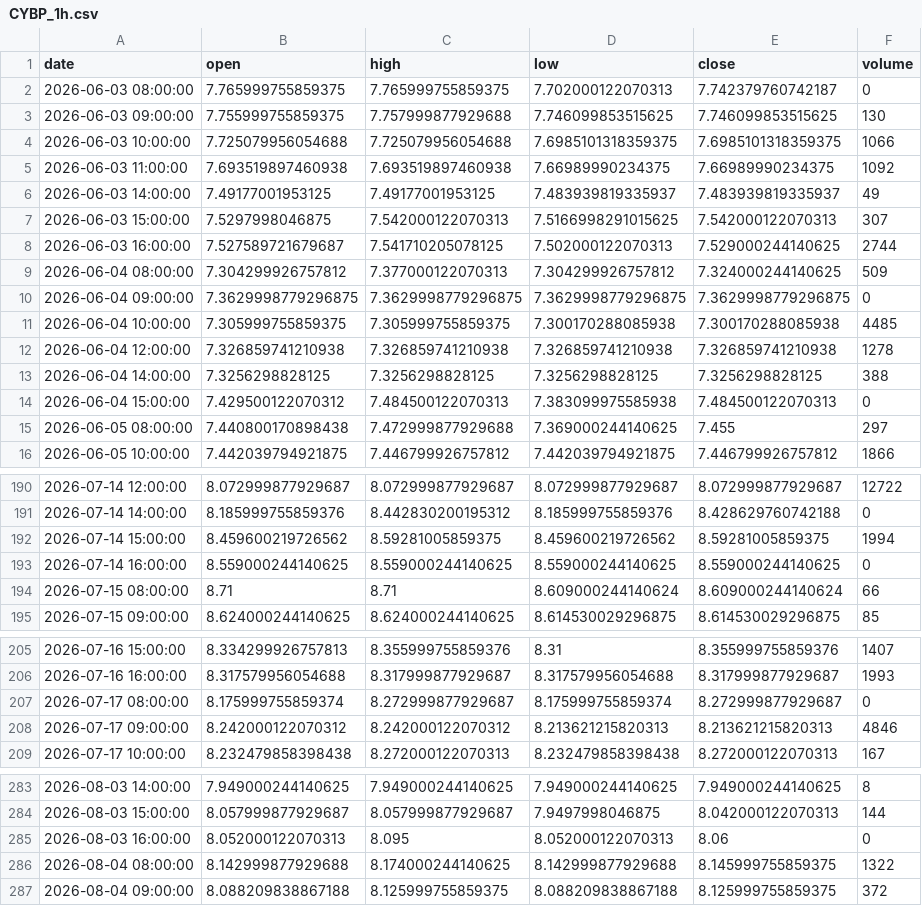
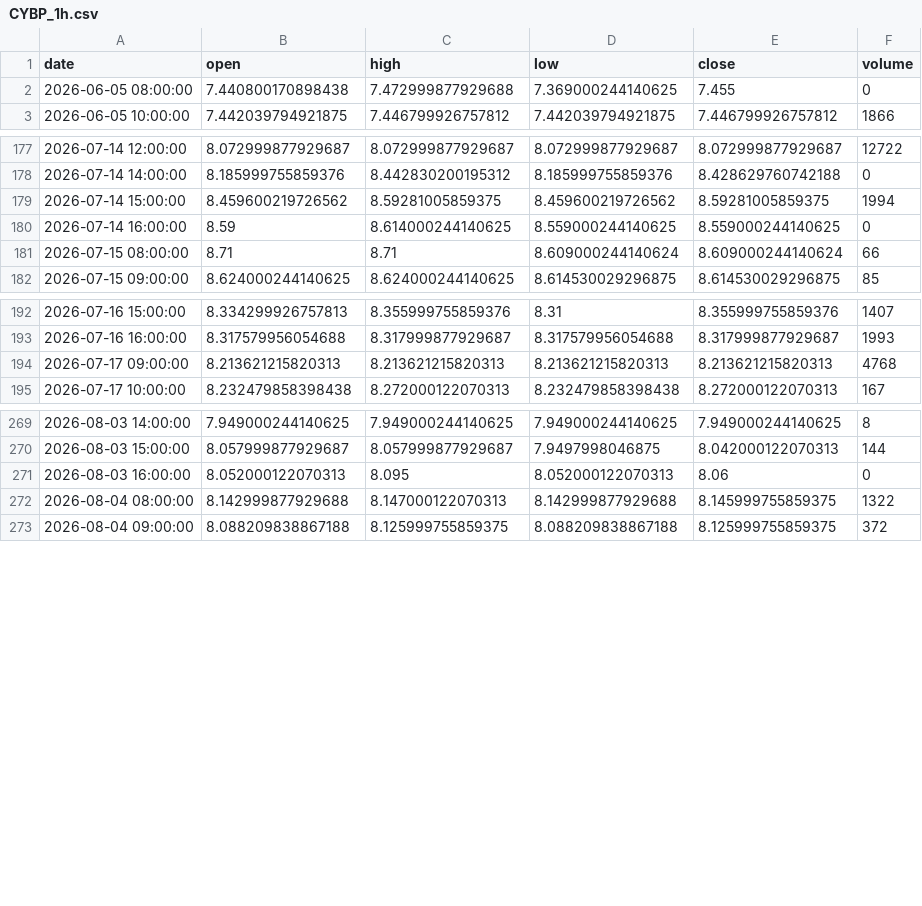
Before and after one commit to grahamgourlay-prog/Fortress2026, a CSV file: chart-pipeline/portfolio_data/portfolio_data/CYBP_1h.csv, drawn as a sheet; only a part is shown, gaps mark what is left out; the diff covers the shown part only.

Commit message:
chore: scheduled chart refresh 2026-08-28 UTC

```diff
--- a/chart-pipeline/portfolio_data/portfolio_data/CYBP_1h.csv
+++ b/chart-pipeline/portfolio_data/portfolio_data/CYBP_1h.csv
@@ -1,16 +1,3 @@
 date,open,high,low,close,volume
-2026-06-03 08:00:00,7.765999755859375,7.765999755859375,7.702000122070313,7.742379760742187,0
-2026-06-03 09:00:00,7.755999755859375,7.757999877929688,7.746099853515625,7.746099853515625,130
-2026-06-03 10:00:00,7.725079956054688,7.725079956054688,7.6985101318359375,7.6985101318359375,1066
-2026-06-03 11:00:00,7.693519897460938,7.693519897460938,7.66989990234375,7.66989990234375,1092
-2026-06-03 14:00:00,7.49177001953125,7.49177001953125,7.483939819335937,7.483939819335937,49
-2026-06-03 15:00:00,7.5297998046875,7.542000122070313,7.5166998291015625,7.542000122070313,307
-2026-06-03 16:00:00,7.527589721679687,7.541710205078125,7.502000122070313,7.529000244140625,2744
-2026-06-04 08:00:00,7.304299926757812,7.377000122070313,7.304299926757812,7.324000244140625,509
-2026-06-04 09:00:00,7.3629998779296875,7.3629998779296875,7.3629998779296875,7.3629998779296875,0
-2026-06-04 10:00:00,7.305999755859375,7.305999755859375,7.300170288085938,7.300170288085938,4485
-2026-06-04 12:00:00,7.326859741210938,7.326859741210938,7.326859741210938,7.326859741210938,1278
-2026-06-04 14:00:00,7.3256298828125,7.3256298828125,7.3256298828125,7.3256298828125,388
-2026-06-04 15:00:00,7.429500122070312,7.484500122070313,7.383099975585938,7.484500122070313,0
-2026-06-05 08:00:00,7.440800170898438,7.472999877929688,7.369000244140625,7.455,297
+2026-06-05 08:00:00,7.440800170898438,7.472999877929688,7.369000244140625,7.455,0
 2026-06-05 10:00:00,7.442039794921875,7.446799926757812,7.442039794921875,7.446799926757812,1866
@@ -192,3 +179,3 @@ date,open,high,low,close,volume
 2026-07-14 15:00:00,8.459600219726562,8.59281005859375,8.459600219726562,8.59281005859375,1994
-2026-07-14 16:00:00,8.559000244140625,8.559000244140625,8.559000244140625,8.559000244140625,0
+2026-07-14 16:00:00,8.59,8.614000244140625,8.559000244140625,8.559000244140625,0
 2026-07-15 08:00:00,8.71,8.71,8.609000244140624,8.609000244140624,66
@@ -206,4 +193,3 @@ date,open,high,low,close,volume
 2026-07-16 16:00:00,8.317579956054688,8.317999877929687,8.317579956054688,8.317999877929687,1993
-2026-07-17 08:00:00,8.175999755859374,8.272999877929687,8.175999755859374,8.272999877929687,0
-2026-07-17 09:00:00,8.242000122070312,8.242000122070312,8.213621215820313,8.213621215820313,4846
+2026-07-17 09:00:00,8.213621215820313,8.213621215820313,8.213621215820313,8.213621215820313,4768
 2026-07-17 10:00:00,8.232479858398438,8.272000122070313,8.232479858398438,8.272000122070313,167
@@ -285,3 +271,3 @@ date,open,high,low,close,volume
 2026-08-03 16:00:00,8.052000122070313,8.095,8.052000122070313,8.06,0
-2026-08-04 08:00:00,8.142999877929688,8.174000244140625,8.142999877929688,8.145999755859375,1322
+2026-08-04 08:00:00,8.142999877929688,8.147000122070313,8.142999877929688,8.145999755859375,1322
 2026-08-04 09:00:00,8.088209838867188,8.125999755859375,8.088209838867188,8.125999755859375,372
```
Also changed, not shown: 11 added rows and 3 edited cells elsewhere in this file, chart-pipeline/portfolio_data/portfolio_data/DFNG_1h.csv, chart-pipeline/portfolio_data/portfolio_data/NUCG_1h.csv, 34 other files.
